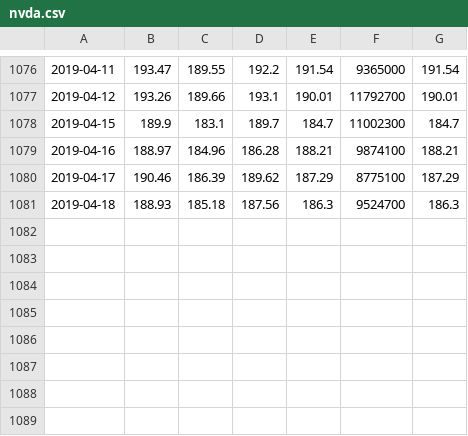
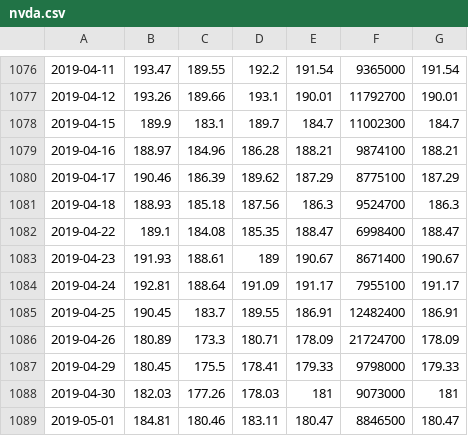
Before and after one commit to Leozhou0724/WebAppProject, a CSV file: source code/dataset/nvda.csv, drawn as a sheet; only a part is shown, gaps mark what is left out.

```diff
--- a/source code/dataset/nvda.csv
+++ b/source code/dataset/nvda.csv
@@ -1081 +1081,9 @@
 2019-04-18,188.93,185.18,187.56,186.3,9524700,186.3
+2019-04-22,189.1,184.08,185.35,188.47,6998400,188.47
+2019-04-23,191.93,188.61,189,190.67,8671400,190.67
+2019-04-24,192.81,188.64,191.09,191.17,7955100,191.17
+2019-04-25,190.45,183.7,189.55,186.91,12482400,186.91
+2019-04-26,180.89,173.3,180.71,178.09,21724700,178.09
+2019-04-29,180.45,175.5,178.41,179.33,9798000,179.33
+2019-04-30,182.03,177.26,178.03,181,9073000,181
+2019-05-01,184.81,180.46,183.11,180.47,8846500,180.47
```
Also changed, not shown: source code/dataset/aapl.csv, source code/dataset/amzn.csv, 37 other files.
